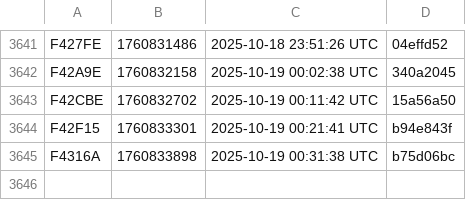
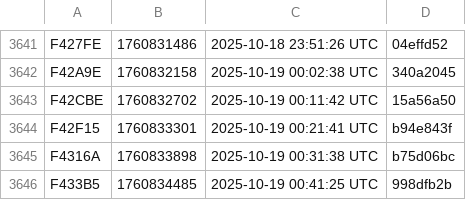
Before and after one commit to noob2git/weather, a CSV file: docs/assets/builds.csv, drawn as a sheet; only a part is shown, gaps mark what is left out; the diff names each change by its address in the sheet, - before the commit and + after, or states it on an @@ line.

```diff
--- a/docs/assets/builds.csv
+++ b/docs/assets/builds.csv
+row 3646: F433B5 | 1760834485 | 2025-10-19 00:41:25 UTC | 998dfb2b
```
Also changed, not shown: data/weather_history.csv, 2 other files.
